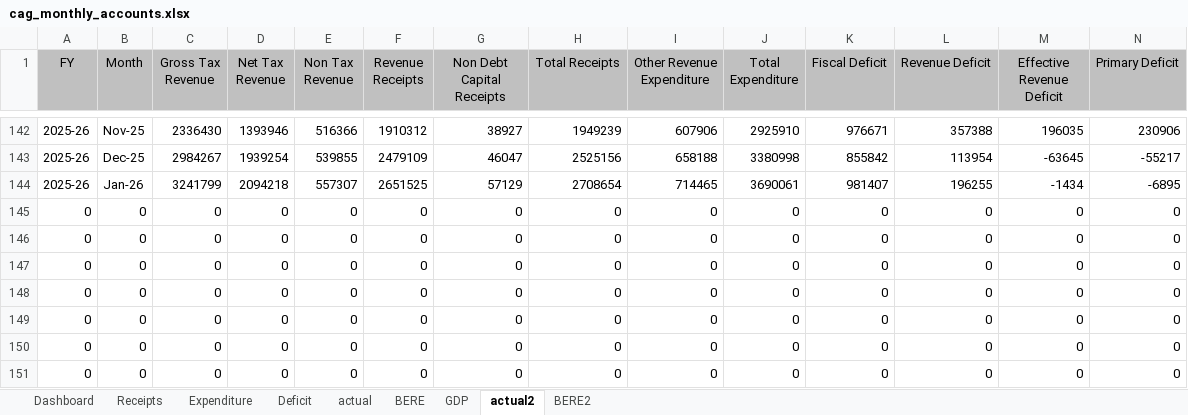
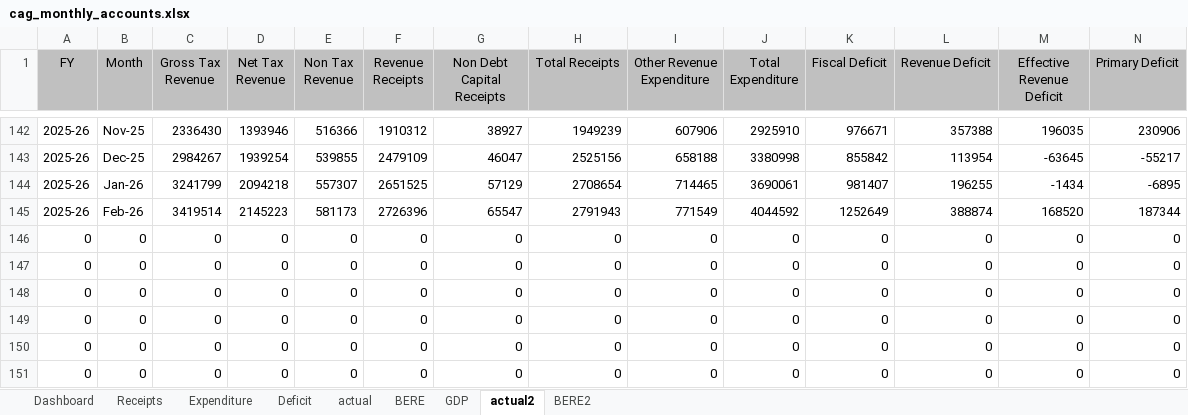
Before and after one commit to shreyasxi/the-economics-hub, an Excel workbook: data/cag_monthly_accounts.xlsx, sheet actual2, drawn as a sheet; only a part is shown, gaps mark what is left out; values as stored, in another font and other column widths than the file's, no borders; table styles not drawn; removed rows and columns are numbered as before the commit, all else as after; the diff names each change by its address in the sheet, - before the commit and + after, or states it on an @@ line.

```diff
--- a/data/cag_monthly_accounts.xlsx (sheet actual2)
+++ b/data/cag_monthly_accounts.xlsx (sheet actual2)
-row 145: 0 | 0 | 0 | 0 | 0 | 0 | 0 | 0 | 0 | 0 | 0 | 0 | 0 | 0
+row 145: 2025-26 | Feb-26 | 3419514 | 2145223 | 581173 | 2726396 | 65547 | 2791943 | 771549 | 4044592 | 1252649 | 388874 | 168520 | 187344
```
Also changed, not shown: sheet Dashboard, sheet actual, sheet BERE2, sheet GDP, sheet BERE, charts or pictures, 33 other files.
